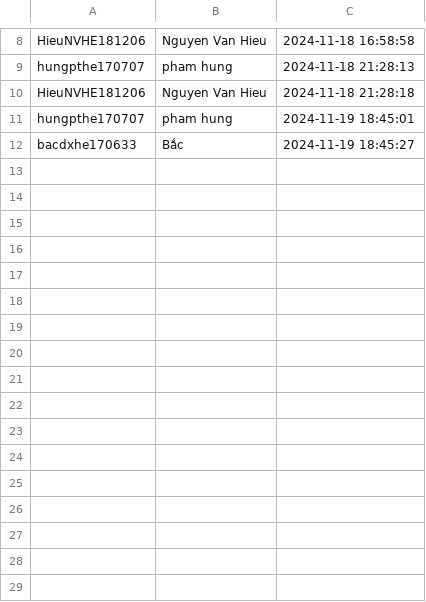
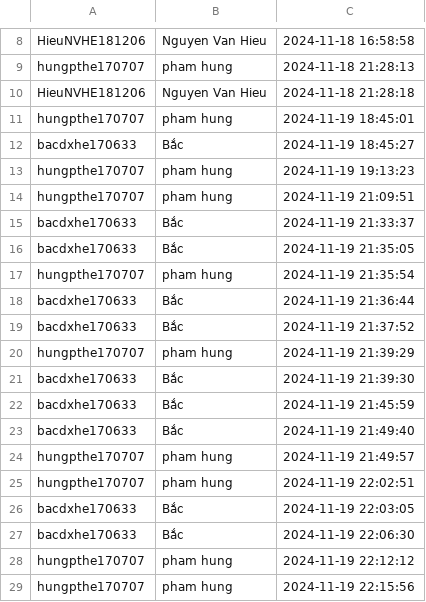
Before and after one commit to Capstonebara/face_recognition, a CSV file: recognized_users.csv, drawn as a sheet; only a part is shown, gaps mark what is left out.

```diff
--- a/recognized_users.csv
+++ b/recognized_users.csv
@@ -12 +12,18 @@ hungpthe170707,pham hung,2024-11-19 18:45:01
 bacdxhe170633,Bắc,2024-11-19 18:45:27
+hungpthe170707,pham hung,2024-11-19 19:13:23
+hungpthe170707,pham hung,2024-11-19 21:09:51
+bacdxhe170633,Bắc,2024-11-19 21:33:37
+bacdxhe170633,Bắc,2024-11-19 21:35:05
+hungpthe170707,pham hung,2024-11-19 21:35:54
+bacdxhe170633,Bắc,2024-11-19 21:36:44
+bacdxhe170633,Bắc,2024-11-19 21:37:52
+hungpthe170707,pham hung,2024-11-19 21:39:29
+bacdxhe170633,Bắc,2024-11-19 21:39:30
+bacdxhe170633,Bắc,2024-11-19 21:45:59
+bacdxhe170633,Bắc,2024-11-19 21:49:40
+hungpthe170707,pham hung,2024-11-19 21:49:57
+hungpthe170707,pham hung,2024-11-19 22:02:51
+bacdxhe170633,Bắc,2024-11-19 22:03:05
+bacdxhe170633,Bắc,2024-11-19 22:06:30
+hungpthe170707,pham hung,2024-11-19 22:12:12
+hungpthe170707,pham hung,2024-11-19 22:15:56
```
Also changed, not shown: 2 other files.
